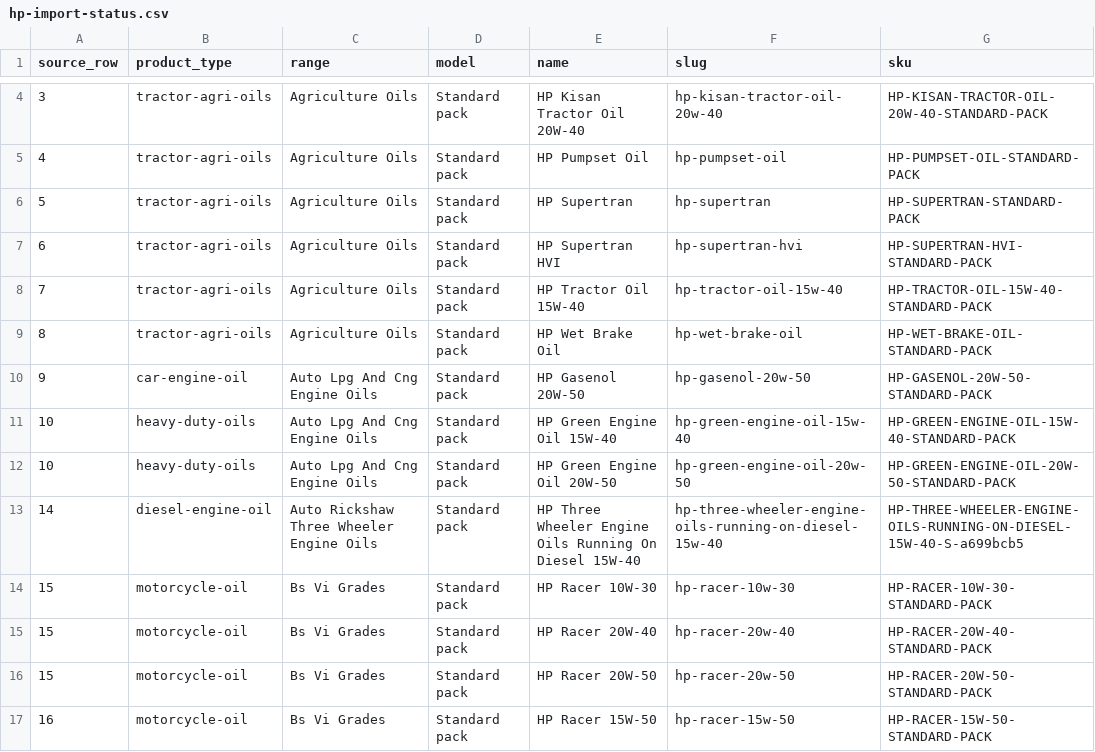
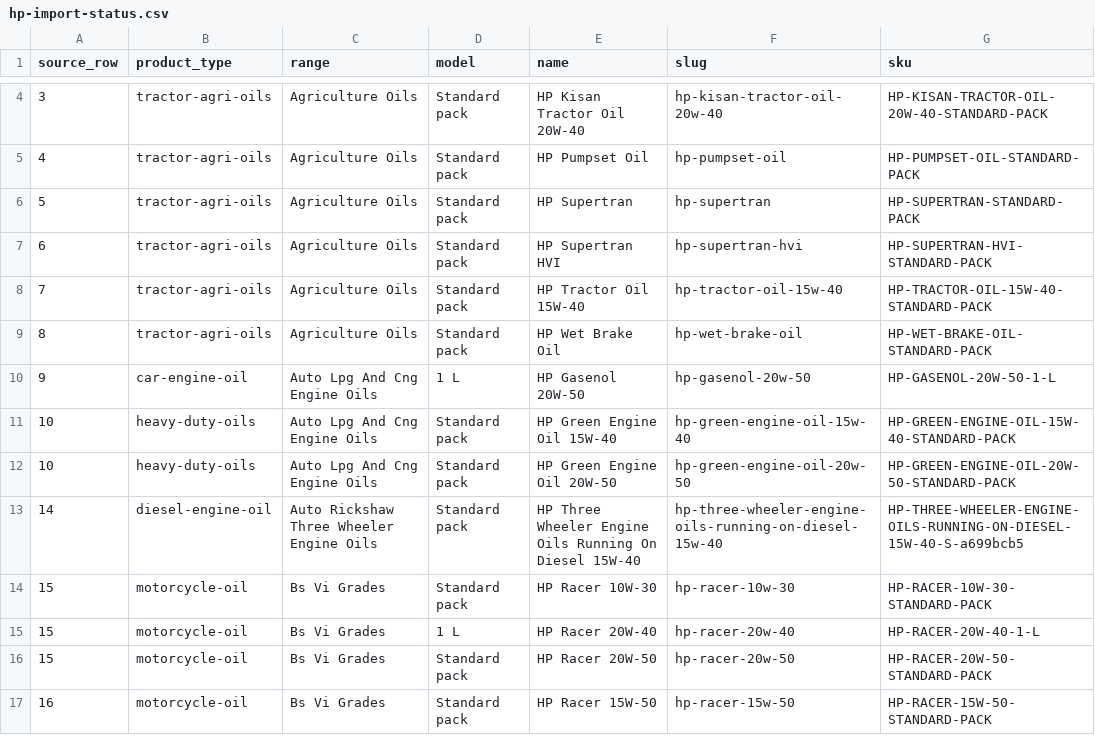
Before and after one commit to prathamsahu280/mechdost, a CSV file: docs/catalogue/hp-import-status.csv, drawn as a sheet; only a part is shown, gaps mark what is left out; the diff covers the shown part only; the diff names each change by its address in the sheet, - before the commit and + after, or states it on an @@ line.

Commit message:
feat(catalogue): HP keepSlugs for Racer4 and --packs researched packs and prices
The live HP Racer4 is never archived. pnpm db:import:hp --packs <csv> replaces the Standard pack with researched packs: MRP only from high or medium confidence rows, never the sale price, low confidence and disagreeing sources left at price on request and listed, sources kept private per pack.

```diff
--- a/docs/catalogue/hp-import-status.csv
+++ b/docs/catalogue/hp-import-status.csv
-D10 (model): Standard pack
+D10 (model): 1 L
-G10 (sku): HP-GASENOL-20W-50-STANDARD-PACK
+G10 (sku): HP-GASENOL-20W-50-1-L
-D15 (model): Standard pack
+D15 (model): 1 L
-G15 (sku): HP-RACER-20W-40-STANDARD-PACK
+G15 (sku): HP-RACER-20W-40-1-L
```
Also changed, not shown: 4 added rows and 48 edited cells elsewhere in this file, 19 other files.
